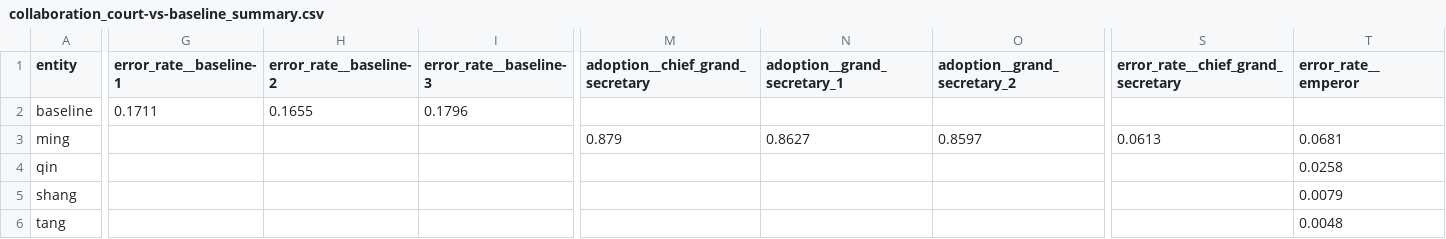
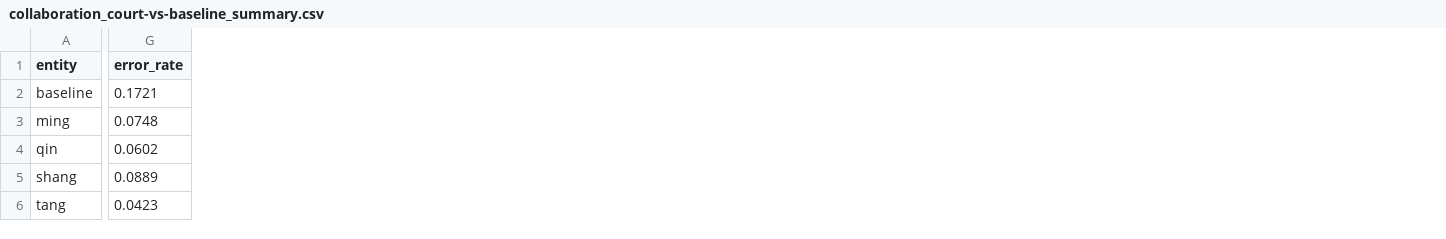
Before and after one commit to apeiria-network/Monopoly-Agent-Battle, a CSV file: stat/collaboration_court-vs-baseline_summary.csv, drawn as a sheet; only a part is shown, gaps mark what is left out; removed rows and columns are numbered as before the commit, all else as after; the diff covers the shown part only; the diff names each change by its address in the sheet, - before the commit and + after, or states it on an @@ line.

```diff
--- a/stat/collaboration_court-vs-baseline_summary.csv
+++ b/stat/collaboration_court-vs-baseline_summary.csv
-column G (error_rate__baseline-1), row 2: 0.1711
-column H (error_rate__baseline-2), row 2: 0.1655
-column I (error_rate__baseline-3), row 2: 0.1796
+column G (error_rate), rows 2-6: 0.1721 | 0.0748 | 0.0602 | 0.0889 | 0.0423
-column M (adoption__chief_grand_secretary), row 3: 0.879
-column N (adoption__grand_secretary_1), row 3: 0.8627
-column O (adoption__grand_secretary_2), row 3: 0.8597
-column S, rows 1-3: error_rate__chief_grand_secretary |  | 0.0613
-column T (error_rate__emperor), rows 3-6: 0.0681 | 0.0258 | 0.0079 | 0.0048
```
Also changed, not shown: 17 removed columns and 4 edited cells elsewhere in this file, stat/collaboration_4-courts-battle_summary.csv, stat/collaboration_court-fe-battle_detail.csv, 8 other files.
